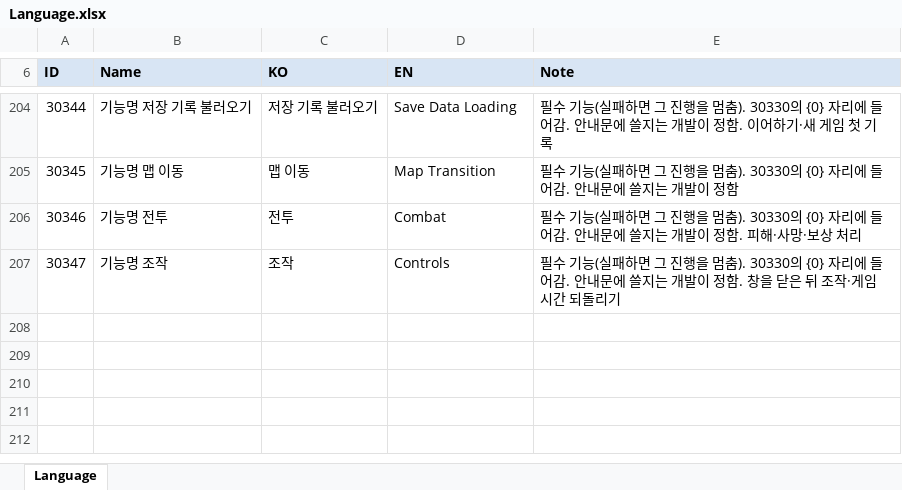
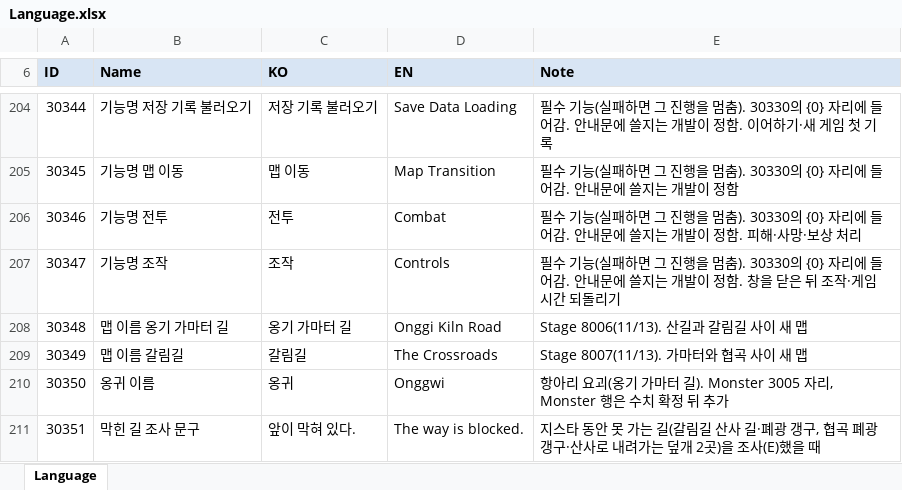
Before and after one commit to hyunho9228-web/DataSheet, an Excel workbook: tables/Language.xlsx, sheet Language, drawn as a sheet; only a part is shown, gaps mark what is left out; values as stored, in another font and other column widths than the file's, no borders; the diff names each change by its address in the sheet, - before the commit and + after, or states it on an @@ line.

```diff
--- a/tables/Language.xlsx (sheet Language)
+++ b/tables/Language.xlsx (sheet Language)
+row 208: 30348 | 맵 이름 옹기 가마터 길 | 옹기 가마터 길 | Onggi Kiln Road | Stage 8006(11/13). 산길과 갈림길 사이 새 맵
+row 209: 30349 | 맵 이름 갈림길 | 갈림길 | The Crossroads | Stage 8007(11/13). 가마터와 협곡 사이 새 맵
+row 210: 30350 | 옹귀 이름 | 옹귀 | Onggwi | 항아리 요괴(옹기 가마터 길). Monster 3005 자리, Monster 행은 수치 확정 뒤 추가
+row 211: 30351 | 막힌 길 조사 문구 | 앞이 막혀 있다. | The way is blocked. | 지스타 동안 못 가는 길(갈림길 산사 길·폐광 갱구, 협곡 폐광 갱구·산사로 내려가는 덮개 2곳)을 조사(E)했을 때
```
Also changed, not shown: tables/Cutscene.xlsx, tables/Stage.xlsx, 1 other file.
